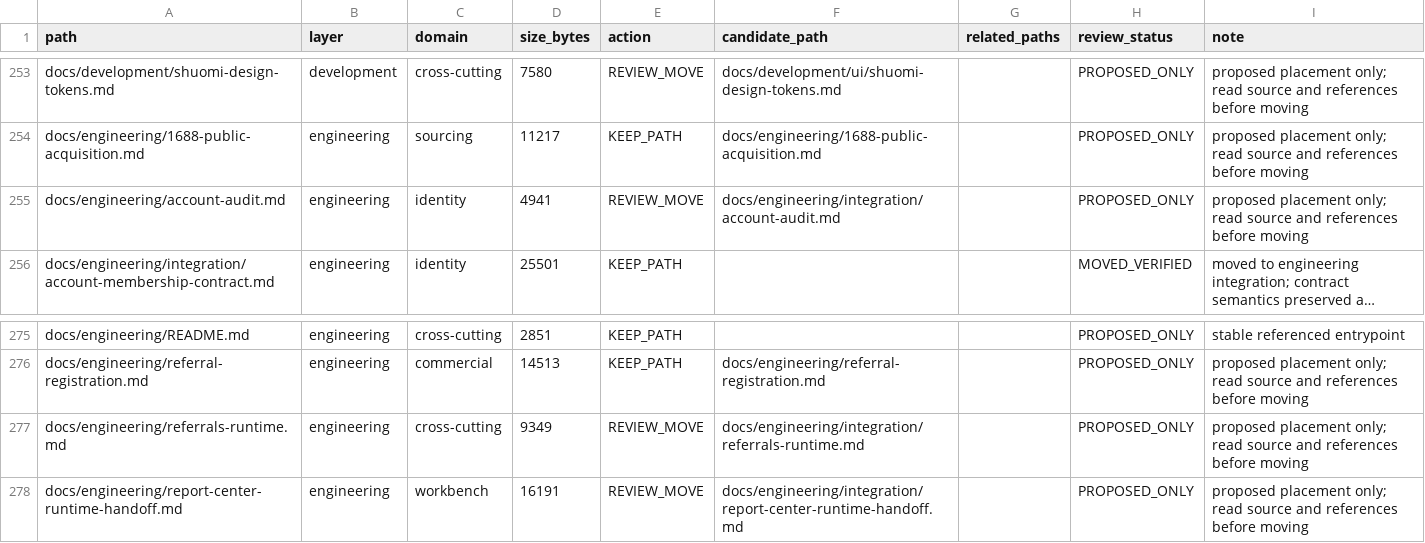
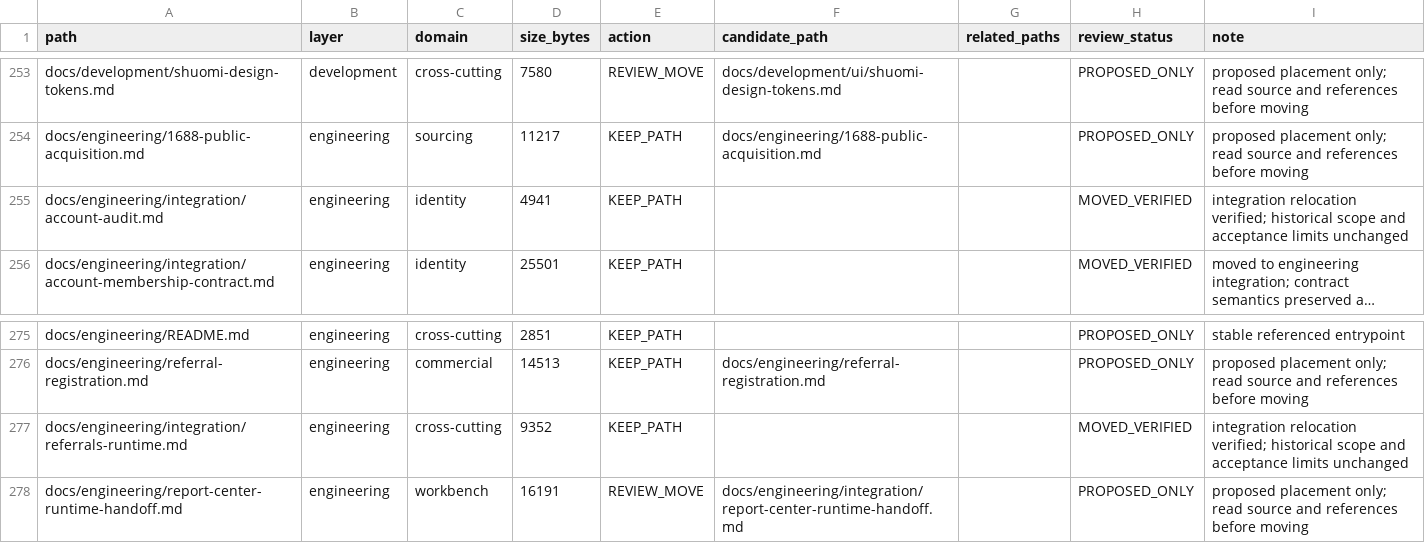
Before and after one commit to henryxu1008/shuomi-ai-commerce, a CSV file: docs/document-inventory.csv, drawn as a sheet; only a part is shown, gaps mark what is left out; long unchanged cells end in …; removed rows and columns are numbered as before the commit, all else as after; the diff names each change by its address in the sheet, - before the commit and + after, or states it on an @@ line.

Commit message:
docs(engineering): classify audit and referral integration notes (#1441)
Co-authored-by: xuwei <550723504@qq.com>

```diff
--- a/docs/document-inventory.csv
+++ b/docs/document-inventory.csv
-A255 (path): docs/engineering/account-audit.md
+A255 (path): docs/engineering/integration/account-audit.md
-E255 (action): REVIEW_MOVE
+E255 (action): KEEP_PATH
-F255 (candidate_path): docs/engineering/integration/account-audit.md
+F255 (candidate_path): (empty)
-H255 (review_status): PROPOSED_ONLY
+H255 (review_status): MOVED_VERIFIED
-I255 (note): proposed placement only; read source and references before moving
+I255 (note): integration relocation verified; historical scope and acceptance limits unchanged
-row 277: docs/engineering/referrals-runtime.md | engineering | cross-cutting | 9349 | REVIEW_MOVE | docs/engineering/integration/referrals-runtime.md |  | PROPOSED_ONLY | proposed placement only; read source and references before moving
+row 277: docs/engineering/integration/referrals-runtime.md | engineering | cross-cutting | 9352 | KEEP_PATH |  |  | MOVED_VERIFIED | integration relocation verified; historical scope and acceptance limits unchanged
```
Also changed, not shown: 3 other files.
